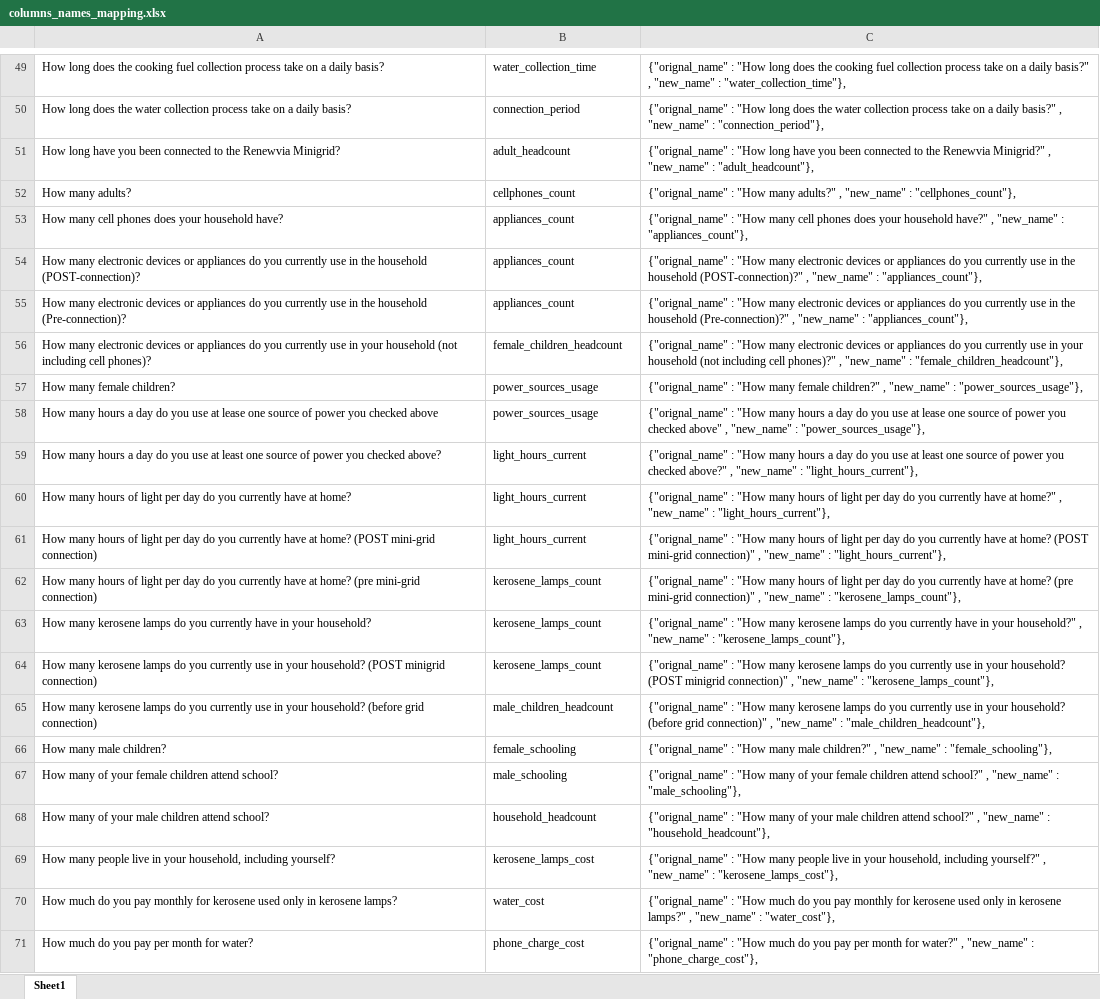
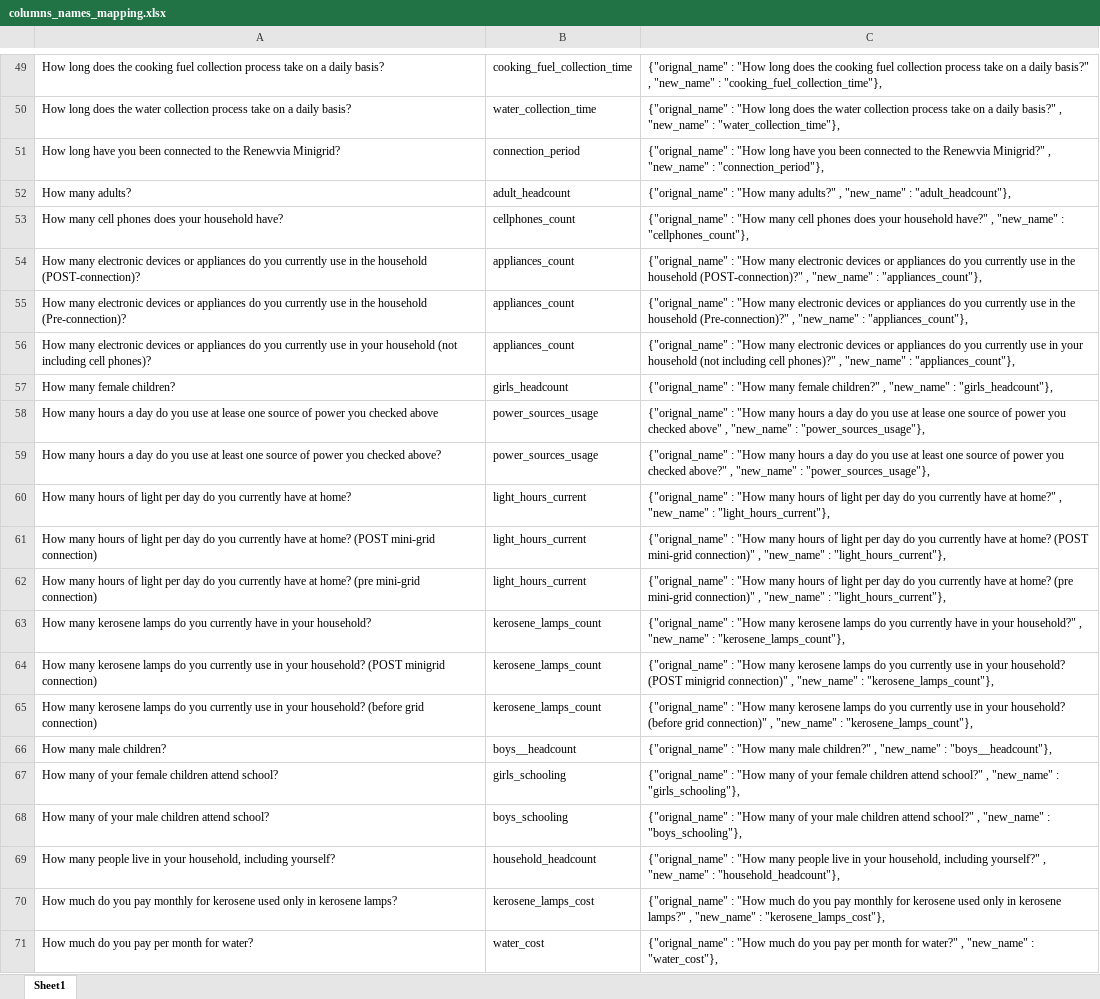
Before and after one commit to Renewvia-Energy/survey_impact_analysis, an Excel workbook: columns_names_mapping.xlsx, sheet Sheet1, drawn as a sheet; only a part is shown, gaps mark what is left out; values as stored, in another font and other column widths than the file's, no borders; the diff covers the shown part only; the diff names each change by its address in the sheet, - before the commit and + after, or states it on an @@ line.

```diff
--- a/columns_names_mapping.xlsx (sheet Sheet1)
+++ b/columns_names_mapping.xlsx (sheet Sheet1)
-B49: water_collection_time
+B49: cooking_fuel_collection_time
-C49: …"new_name" : "water_collection_time"},
+C49: …"new_name" : "cooking_fuel_collection_time"},
-B50: connection_period
+B50: water_collection_time
-C50: …"new_name" : "connection_period"},
+C50: …"new_name" : "water_collection_time"},
-B51: adult_headcount
+B51: connection_period
-C51: …"new_name" : "adult_headcount"},
+C51: …"new_name" : "connection_period"},
-B52: cellphones_count
+B52: adult_headcount
-C52: …"new_name" : "cellphones_count"},
+C52: …"new_name" : "adult_headcount"},
-B53: appliances_count
+B53: cellphones_count
-C53: …"new_name" : "appliances_count"},
+C53: …"new_name" : "cellphones_count"},
-B56: female_children_headcount
+B56: appliances_count
-C56: …"new_name" : "female_children_headcount"},
+C56: …"new_name" : "appliances_count"},
-B57: power_sources_usage
+B57: girls_headcount
-C57: …"new_name" : "power_sources_usage"},
+C57: …"new_name" : "girls_headcount"},
-B59: light_hours_current
+B59: power_sources_usage
-C59: …"new_name" : "light_hours_current"},
+C59: …"new_name" : "power_sources_usage"},
-B62: kerosene_lamps_count
+B62: light_hours_current
-C62: …"new_name" : "kerosene_lamps_count"},
+C62: …"new_name" : "light_hours_current"},
-B65: male_children_headcount
+B65: kerosene_lamps_count
-C65: …"new_name" : "male_children_headcount"},
+C65: …"new_name" : "kerosene_lamps_count"},
-B66: female_schooling
+B66: boys__headcount
-C66: …"new_name" : "female_schooling"},
+C66: …"new_name" : "boys__headcount"},
-B67: male_schooling
+B67: girls_schooling
-C67: …"new_name" : "male_schooling"},
+C67: …"new_name" : "girls_schooling"},
-B68: household_headcount
+B68: boys_schooling
-C68: …"new_name" : "household_headcount"},
+C68: …"new_name" : "boys_schooling"},
-B69: kerosene_lamps_cost
+B69: household_headcount
-C69: …"new_name" : "kerosene_lamps_cost"},
+C69: …"new_name" : "household_headcount"},
-B70: water_cost
+B70: kerosene_lamps_cost
-C70: …"new_name" : "water_cost"},
+C70: …"new_name" : "kerosene_lamps_cost"},
-B71: phone_charge_cost
+B71: water_cost
-C71: …"new_name" : "phone_charge_cost"},
+C71: …"new_name" : "water_cost"},
```
Also changed, not shown: 1 added row, 1 removed row and 192 edited cells elsewhere in this sheet, data_cleaning/col_answers.xlsx, data_cleaning/datasets_raw/Commcare POST Connection HOUSEHOLD.xlsx, 6 other files.
